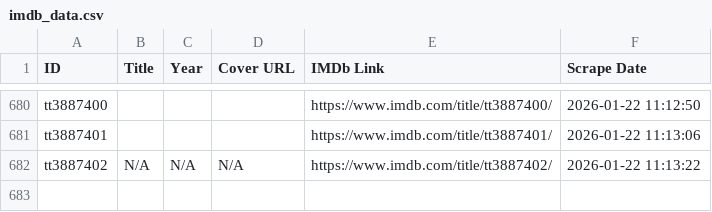
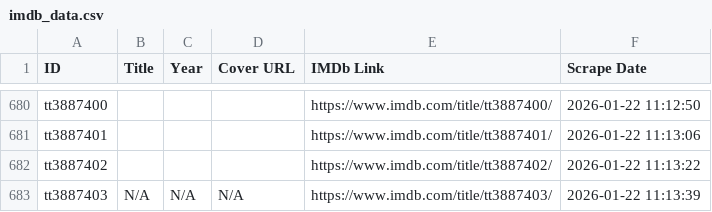
Before and after one commit to dizifun/Show, a CSV file: imdb_data.csv, drawn as a sheet; only a part is shown, gaps mark what is left out.

Commit message:
Yeni: tt3887403

```diff
--- a/imdb_data.csv
+++ b/imdb_data.csv
@@ -681,2 +681,3 @@ tt3887400,,,,https://www.imdb.com/title/tt3887400/,2026-01-22 11:12:50
 tt3887401,,,,https://www.imdb.com/title/tt3887401/,2026-01-22 11:13:06
-tt3887402,N/A,N/A,N/A,https://www.imdb.com/title/tt3887402/,2026-01-22 11:13:22
+tt3887402,,,,https://www.imdb.com/title/tt3887402/,2026-01-22 11:13:22
+tt3887403,N/A,N/A,N/A,https://www.imdb.com/title/tt3887403/,2026-01-22 11:13:39
```
